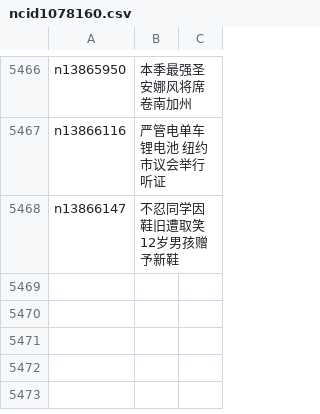
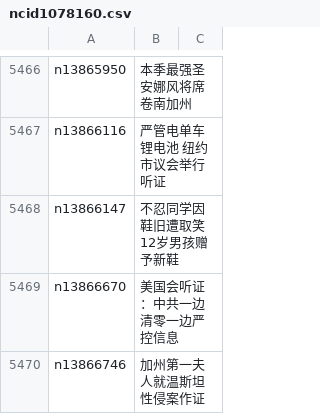
Before and after one commit to epic-marker/epoch-news, a CSV file: indexes/ncid1078160.csv, drawn as a sheet; only a part is shown, gaps mark what is left out.

```diff
--- a/indexes/ncid1078160.csv
+++ b/indexes/ncid1078160.csv
@@ -5468 +5468,3 @@ n13866116,严管电单车锂电池 纽约市议会举行听证
 n13866147,不忍同学因鞋旧遭取笑 12岁男孩赠予新鞋
+n13866670,美国会听证：中共一边清零一边严控信息
+n13866746,加州第一夫人就温斯坦性侵案作证
```
Also changed, not shown: indexes/ncid1078159.csv, indexes/ncid1349361.csv, 45 other files.
